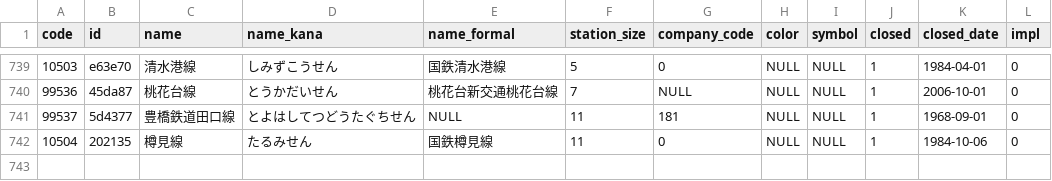
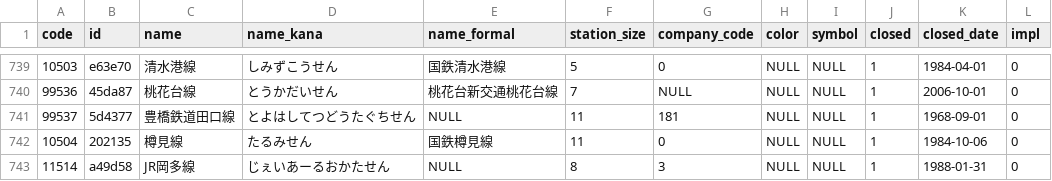
Before and after one commit to Seo-4d696b75/station_database, a CSV file: src/line.csv, drawn as a sheet; only a part is shown, gaps mark what is left out; the diff names each change by its address in the sheet, - before the commit and + after, or states it on an @@ line.

```diff
--- a/src/line.csv
+++ b/src/line.csv
+row 743: 11514 | a49d58 | JR岡多線 | じぇいあーるおかたせん | NULL | 8 | 3 | NULL | NULL | 1 | 1988-01-31 | 0
```
Also changed, not shown: src/extra/rail-history/station.csv, src/register.csv, 8 other files.
